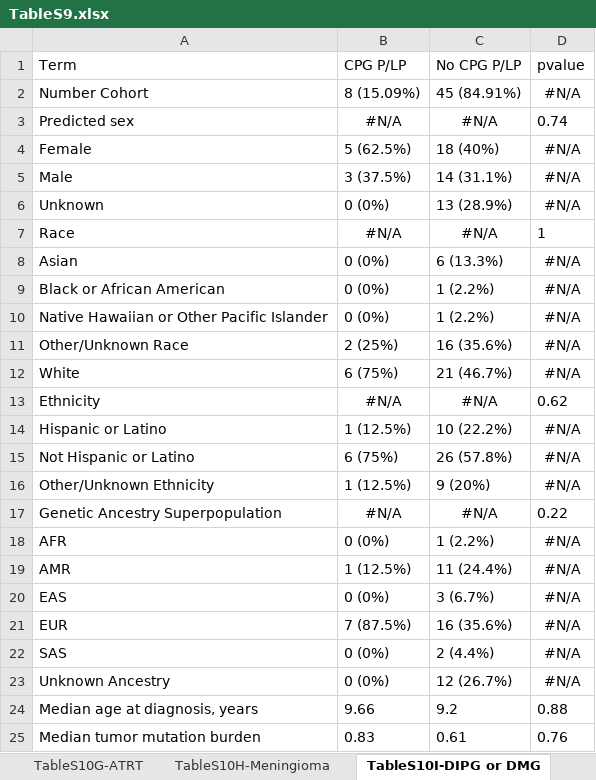
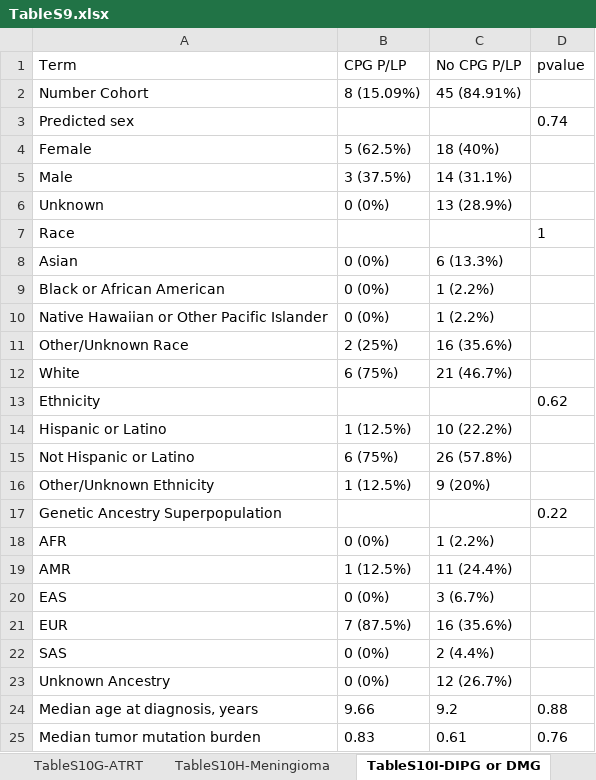
Before and after one commit to diskin-lab-chop/pbta-germline-somatic, an Excel workbook: tables/output/TableS9.xlsx, sheet TableS10I-DIPG or DMG, drawn as a sheet; values as stored, in another font and other column widths than the file's, no borders; the diff names each change by its address in the sheet, - before the commit and + after, or states it on an @@ line.

```diff
--- a/tables/output/TableS9.xlsx (sheet TableS10I-DIPG or DMG)
+++ b/tables/output/TableS9.xlsx (sheet TableS10I-DIPG or DMG)
-D2 (pvalue): #N/A
+D2 (pvalue): (empty)
-B3 (CPG P/LP): #N/A
+B3 (CPG P/LP): (empty)
-C3 (No CPG P/LP): #N/A
+C3 (No CPG P/LP): (empty)
-D4:D6 (pvalue): #N/A
+D4:D6 (pvalue): (empty)
-B7 (CPG P/LP): #N/A
+B7 (CPG P/LP): (empty)
-C7 (No CPG P/LP): #N/A
+C7 (No CPG P/LP): (empty)
-D8:D12 (pvalue): #N/A
+D8:D12 (pvalue): (empty)
-B13 (CPG P/LP): #N/A
+B13 (CPG P/LP): (empty)
-C13 (No CPG P/LP): #N/A
+C13 (No CPG P/LP): (empty)
-D14:D16 (pvalue): #N/A
+D14:D16 (pvalue): (empty)
-B17 (CPG P/LP): #N/A
+B17 (CPG P/LP): (empty)
-C17 (No CPG P/LP): #N/A
+C17 (No CPG P/LP): (empty)
-D18:D23 (pvalue): #N/A
+D18:D23 (pvalue): (empty)
```
Also changed, not shown: sheet TableS10A-Low-grade glioma, sheet TableS10B-Medulloblastoma, sheet TableS10C-Mixed GNT, sheet TableS10E-Other HGG, sheet TableS10H-Meningioma, sheet TableS10D-Ependymoma, 9 more sheets, tables/output/TableS10.xlsx, tables/output/TableS11.xlsx, 9 other files.
